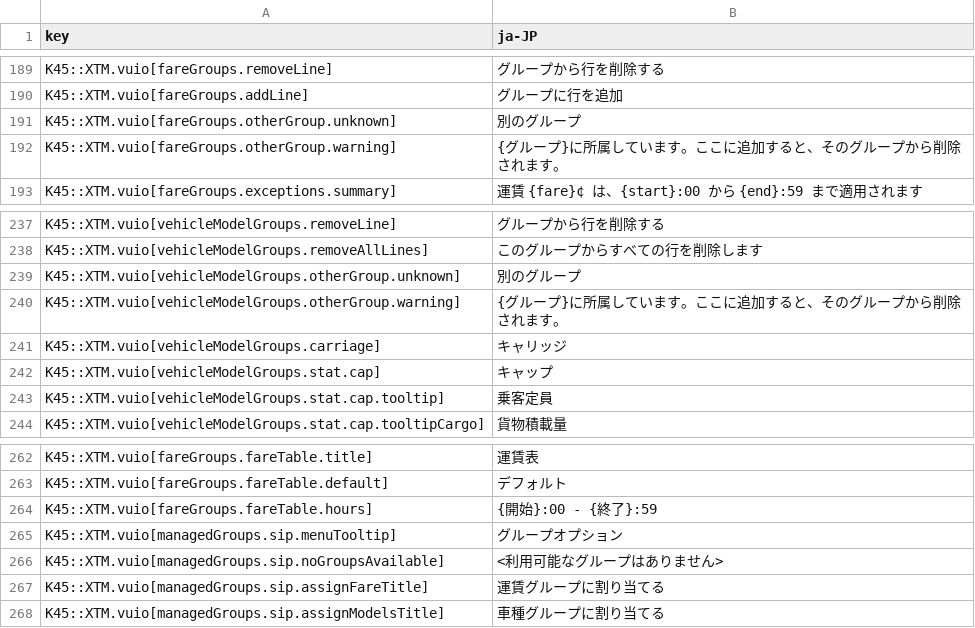
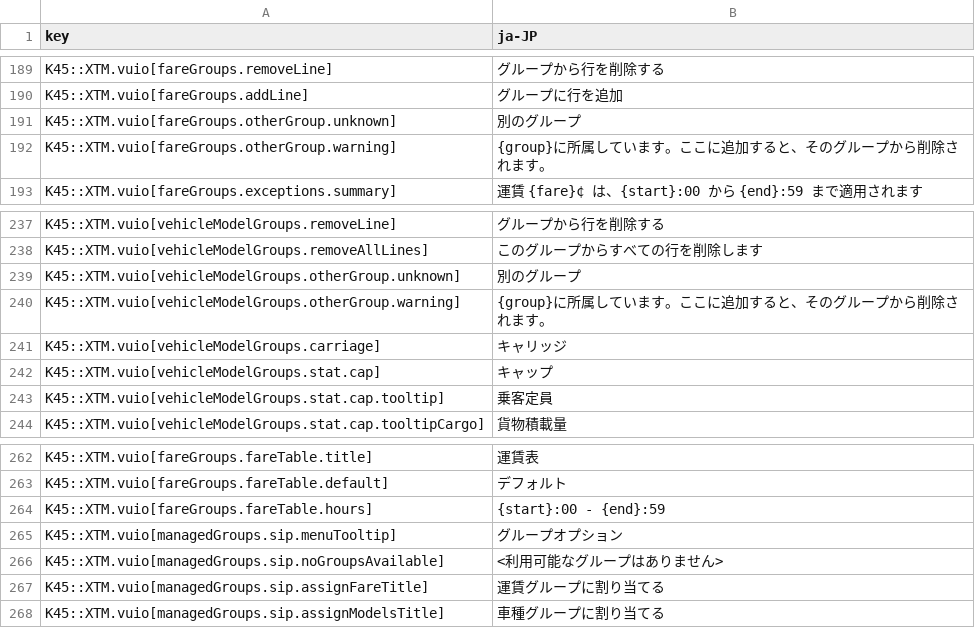
Before and after one commit to klyte45/CS2-ExtendedTransportManager, a CSV file: BelzontTLM/i18n/ja-JP.csv, drawn as a sheet; only a part is shown, gaps mark what is left out; the diff covers the shown part only; the diff names each change by its address in the sheet, - before the commit and + after, or states it on an @@ line.

```diff
--- a/BelzontTLM/i18n/ja-JP.csv
+++ b/BelzontTLM/i18n/ja-JP.csv
-B192 (ja-JP): {グループ}に所属しています。ここに追加すると、そのグループから削除されます。
+B192 (ja-JP): {group}に所属しています。ここに追加すると、そのグループから削除されます。
-B240 (ja-JP): {グループ}に所属しています。ここに追加すると、そのグループから削除されます。
+B240 (ja-JP): {group}に所属しています。ここに追加すると、そのグループから削除されます。
-B264 (ja-JP): {開始}:00 - {終了}:59
+B264 (ja-JP): {start}:00 - {end}:59
```
Also changed, not shown: 8 edited cells elsewhere in this file, BelzontTLM/i18n/de-DE.csv, BelzontTLM/i18n/es-ES.csv, 7 other files.
